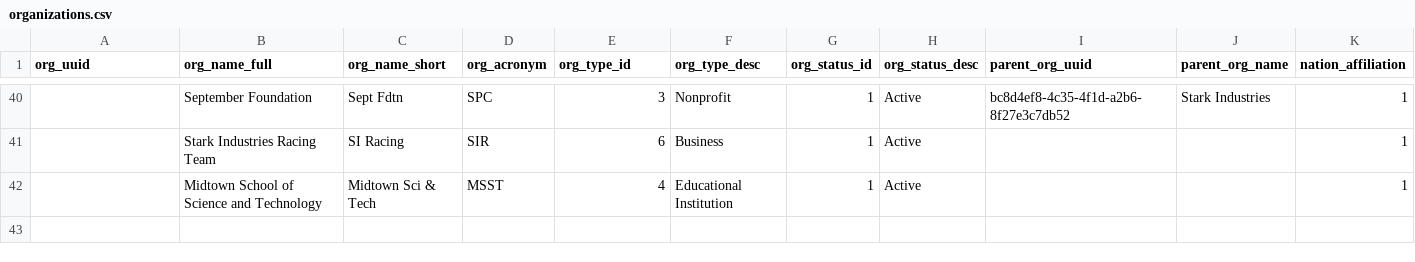
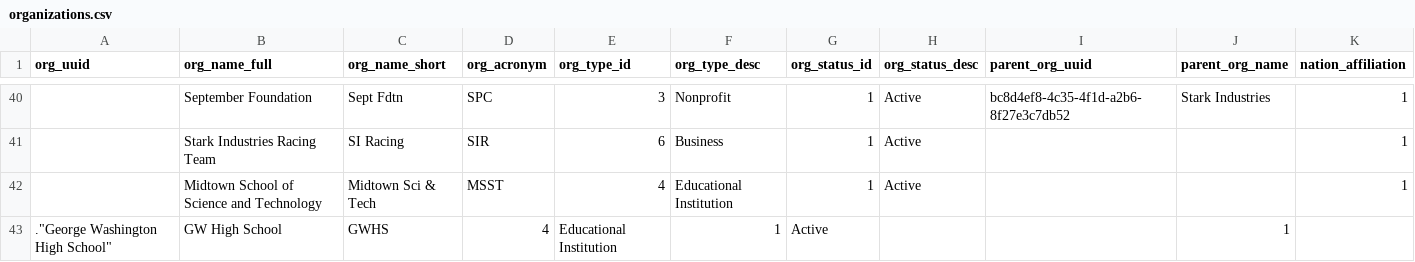
Before and after one commit to sean-gits-py/stark_corp_dataset, a CSV file: datasets/organizations/organizations.csv, drawn as a sheet; only a part is shown, gaps mark what is left out; the diff names each change by its address in the sheet, - before the commit and + after, or states it on an @@ line.

Commit message:
Update organizations.csv

```diff
--- a/datasets/organizations/organizations.csv
+++ b/datasets/organizations/organizations.csv
+row 43: ."George Washington High School" | GW High School | GWHS | 4 | Educational Institution | 1 | Active |  |  | 1
```
